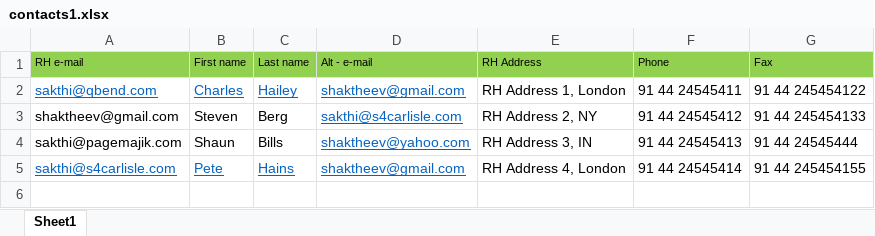
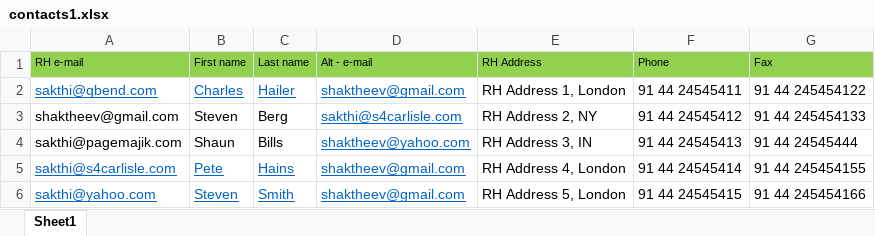
Before and after one commit to shaktheev1/permissions, an Excel workbook: data/contacts1.xlsx, sheet Sheet1, drawn as a sheet; values as stored, in another font and other column widths than the file's, no borders; the diff names each change by its address in the sheet, - before the commit and + after, or states it on an @@ line.

```diff
--- a/data/contacts1.xlsx (sheet Sheet1)
+++ b/data/contacts1.xlsx (sheet Sheet1)
-C2 (Last name): Hailey
+C2 (Last name): Hailer
+row 6: sakthi@yahoo.com | Steven | Smith | shaktheev@gmail.com | RH Address 5, London | 91 44 24545415 | 91 44 245454166
```
Also changed, not shown: 7 other files.
